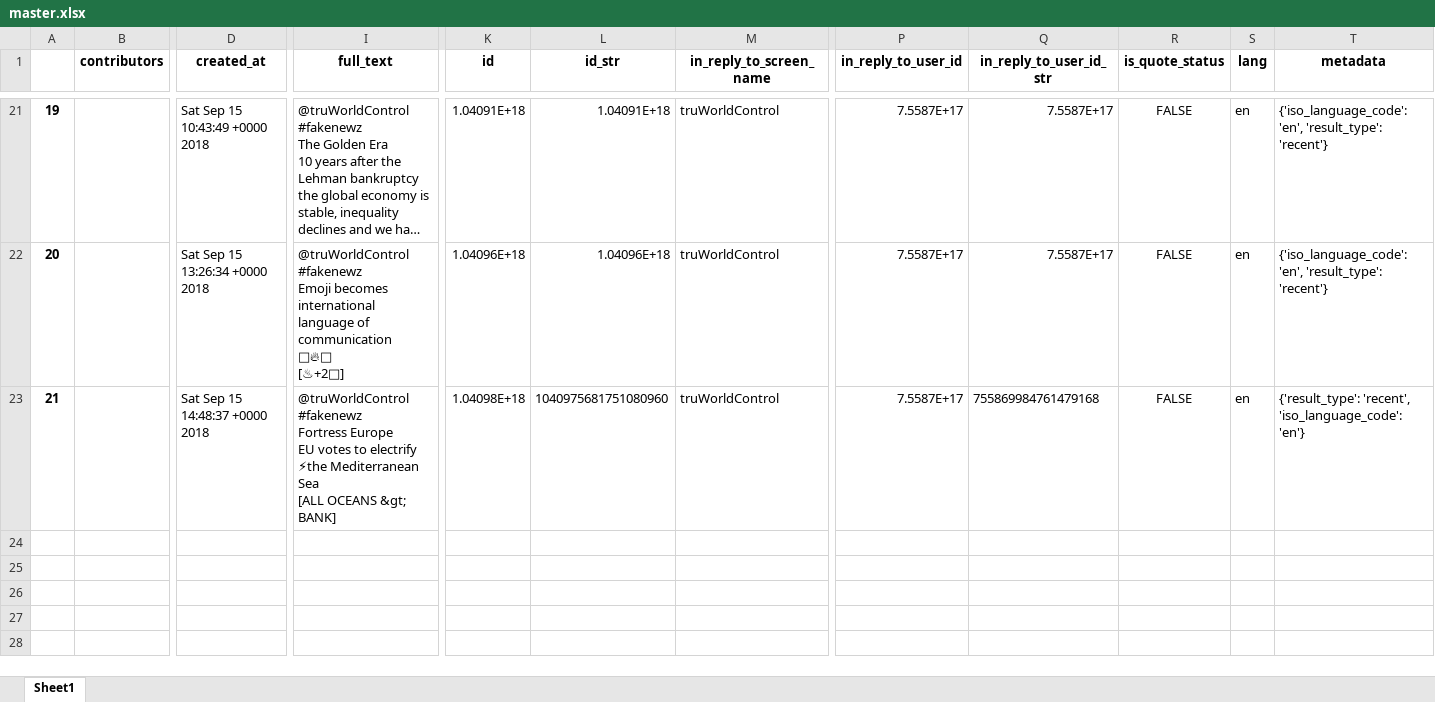
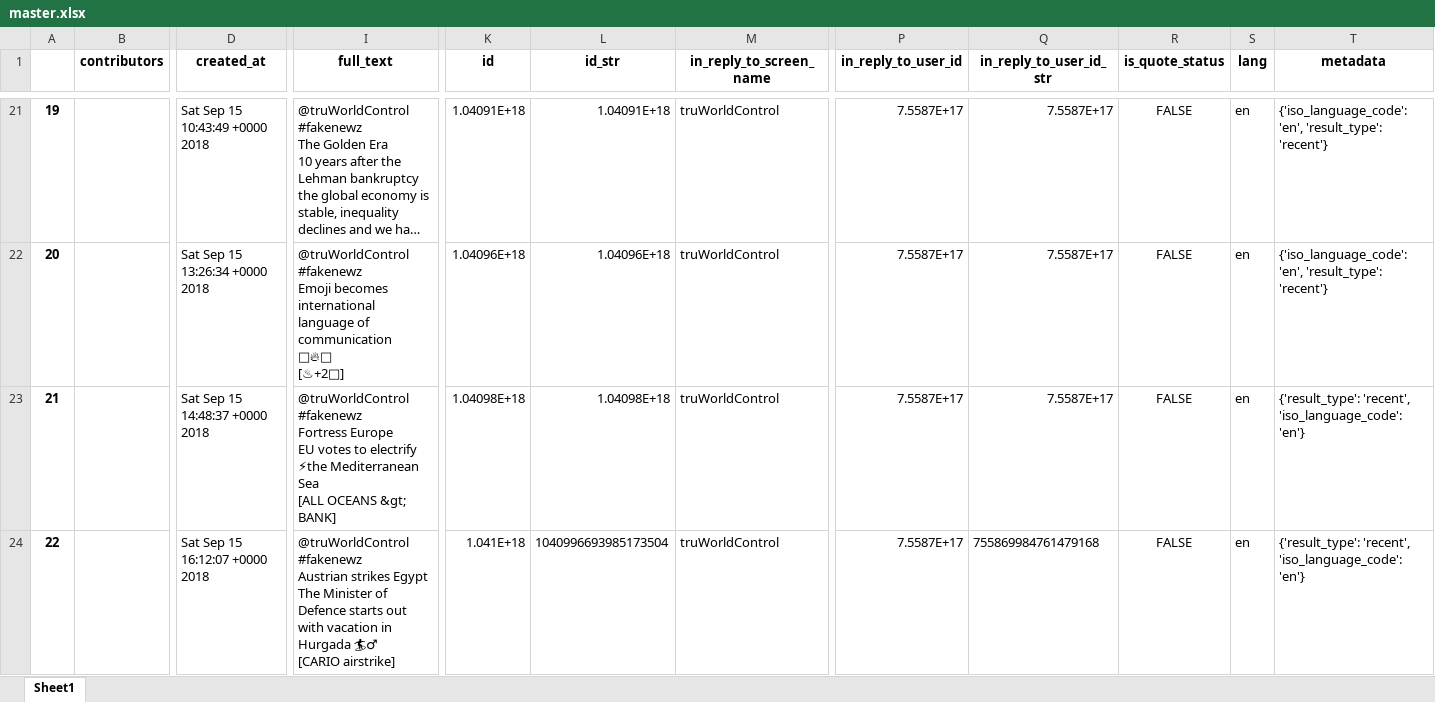
Before and after one commit to robertkck/world-control, an Excel workbook: master.xlsx, sheet Sheet1, drawn as a sheet; only a part is shown, gaps mark what is left out; long unchanged cells end in …; values as stored, in another font and other column widths than the file's, no borders; rows hold the shown columns only; ↵ is a line break in a cell; the diff names each change by its address in the sheet, - before the commit and + after, or states it on an @@ line.

```diff
--- a/master.xlsx (sheet Sheet1)
+++ b/master.xlsx (sheet Sheet1)
-L23 (id_str): 1040975681751080960
+L23 (id_str): 1.04098E+18
-Q23 (in_reply_to_user_id_str): 755869984761479168
+Q23 (in_reply_to_user_id_str): 7.5587E+17
+row 24: 22 |  | Sat Sep 15 16:12:07 +0000 2018 | @truWorldControl #fakenewz ↵ Austrian strikes Egypt ↵ The Minister of Defence starts out with vacation in Hurgada 🏄‍♂ ↵ [CARIO airstrike] | 1.041E+18 | 1040996693985173504 | truWorldControl | 7.5587E+17 | 755869984761479168 | FALSE | en | {'result_type': 'recent', 'iso_language_code': 'en'}
```
Also changed, not shown: 2 other files.
